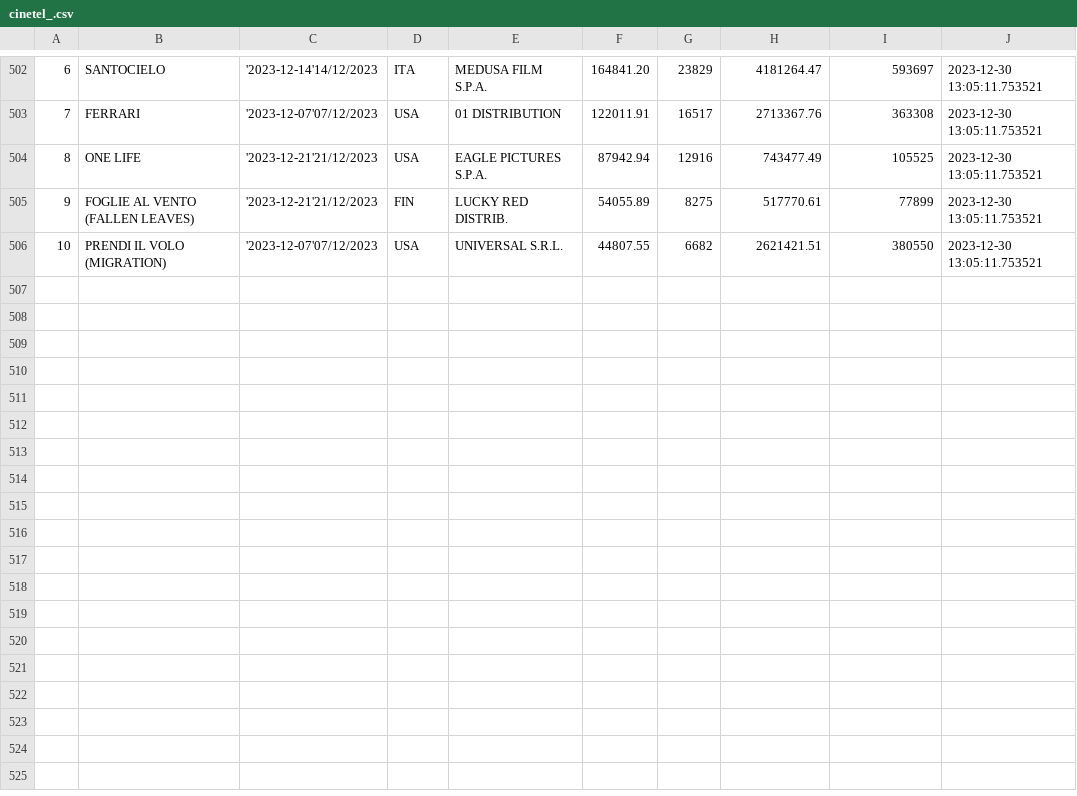
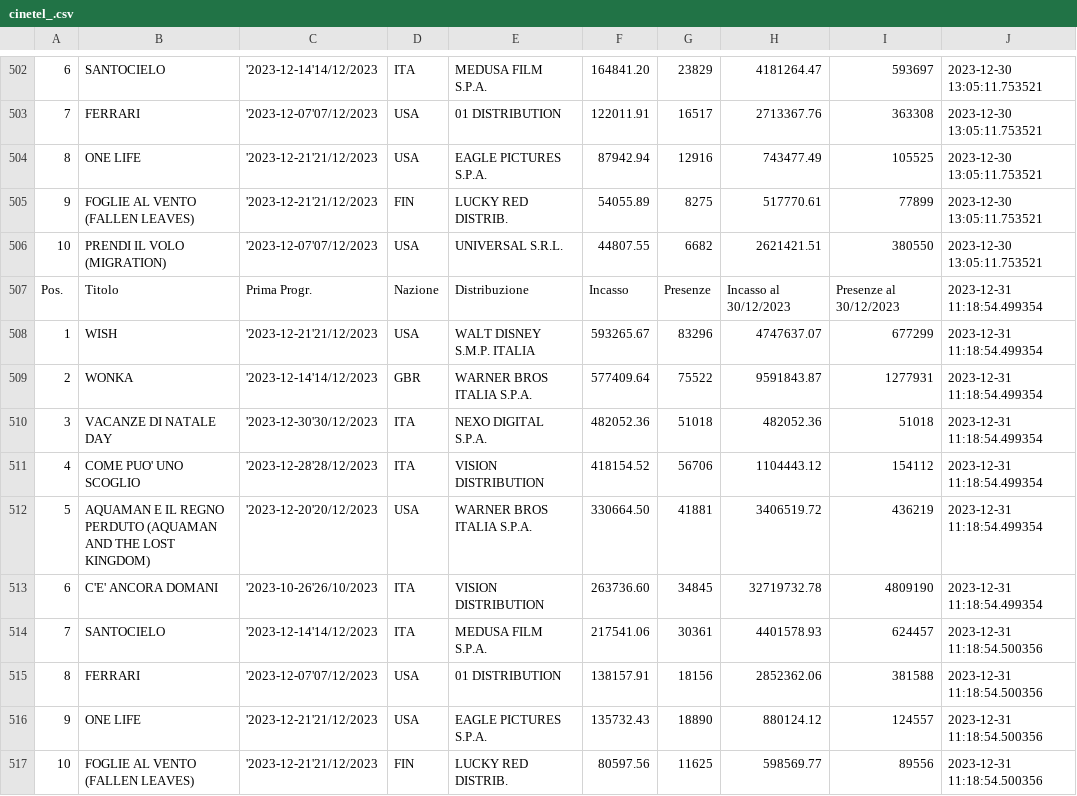
Before and after one commit to ciareghi/data_analysis_python, a CSV file: cinetel/cinetel_.csv, drawn as a sheet; only a part is shown, gaps mark what is left out; the diff names each change by its address in the sheet, - before the commit and + after, or states it on an @@ line.

Commit message:
updated data and visualization

```diff
--- a/cinetel/cinetel_.csv
+++ b/cinetel/cinetel_.csv
+row 507: Pos. | Titolo | Prima Progr. | Nazione | Distribuzione | Incasso | Presenze | Incasso al 30/12/2023 | Presenze al 30/12/2023 | 2023-12-31 11:18:54.499354
+row 508: 1 | WISH | '2023-12-21'21/12/2023 | USA | WALT DISNEY S.M.P. ITALIA | 593265.67 | 83296 | 4747637.07 | 677299 | 2023-12-31 11:18:54.499354
+row 509: 2 | WONKA | '2023-12-14'14/12/2023 | GBR | WARNER BROS ITALIA S.P.A. | 577409.64 | 75522 | 9591843.87 | 1277931 | 2023-12-31 11:18:54.499354
+row 510: 3 | VACANZE DI NATALE DAY | '2023-12-30'30/12/2023 | ITA | NEXO DIGITAL S.P.A. | 482052.36 | 51018 | 482052.36 | 51018 | 2023-12-31 11:18:54.499354
+row 511: 4 | COME PUO' UNO SCOGLIO | '2023-12-28'28/12/2023 | ITA | VISION DISTRIBUTION | 418154.52 | 56706 | 1104443.12 | 154112 | 2023-12-31 11:18:54.499354
+row 512: 5 | AQUAMAN E IL REGNO PERDUTO (AQUAMAN AND THE LOST KINGDOM) | '2023-12-20'20/12/2023 | USA | WARNER BROS ITALIA S.P.A. | 330664.50 | 41881 | 3406519.72 | 436219 | 2023-12-31 11:18:54.499354
+row 513: 6 | C'E' ANCORA DOMANI | '2023-10-26'26/10/2023 | ITA | VISION DISTRIBUTION | 263736.60 | 34845 | 32719732.78 | 4809190 | 2023-12-31 11:18:54.499354
+row 514: 7 | SANTOCIELO | '2023-12-14'14/12/2023 | ITA | MEDUSA FILM S.P.A. | 217541.06 | 30361 | 4401578.93 | 624457 | 2023-12-31 11:18:54.500356
+row 515: 8 | FERRARI | '2023-12-07'07/12/2023 | USA | 01 DISTRIBUTION | 138157.91 | 18156 | 2852362.06 | 381588 | 2023-12-31 11:18:54.500356
+row 516: 9 | ONE LIFE | '2023-12-21'21/12/2023 | USA | EAGLE PICTURES S.P.A. | 135732.43 | 18890 | 880124.12 | 124557 | 2023-12-31 11:18:54.500356
+row 517: 10 | FOGLIE AL VENTO (FALLEN LEAVES) | '2023-12-21'21/12/2023 | FIN | LUCKY RED DISTRIB. | 80597.56 | 11625 | 598569.77 | 89556 | 2023-12-31 11:18:54.500356
```
Also changed, not shown: cinetel/cinetel_clean.csv, 2 other files.
